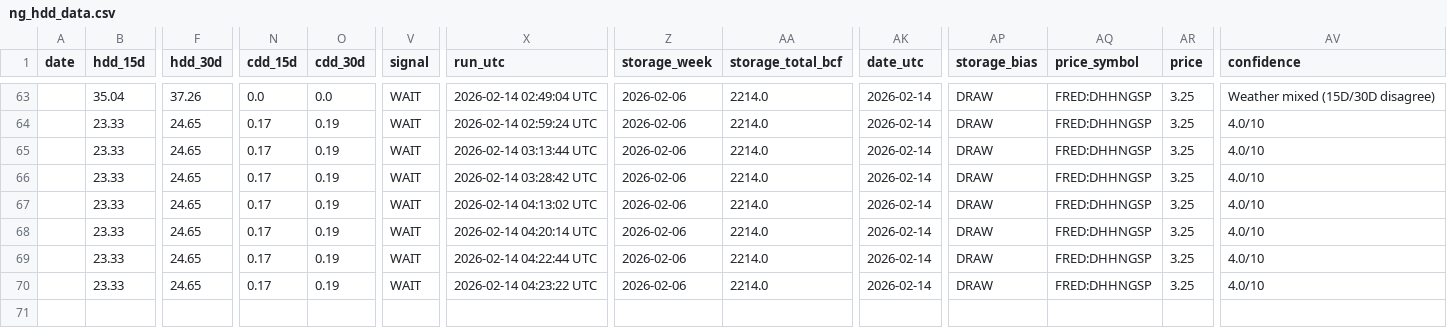
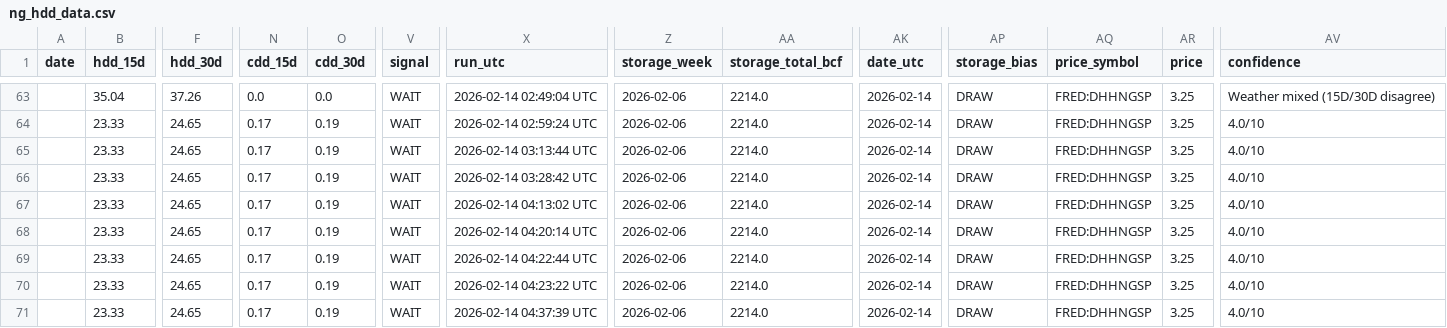
Before and after one commit to williehsu-design/ng-hdd, a CSV file: ng_hdd_data.csv, drawn as a sheet; only a part is shown, gaps mark what is left out; addresses are those after the commit; rows hold the shown columns only; the diff names each change by its address in the sheet, - before the commit and + after, or states it on an @@ line.

```diff
--- a/ng_hdd_data.csv
+++ b/ng_hdd_data.csv
+row 70:  | 23.33 | 24.65 | 0.17 | 0.19 | WAIT | 2026-02-14 04:23:22 UTC | 2026-02-06 | 2214.0 | 2026-02-14 | DRAW | FRED:DHHNGSP | 3.25 | 4.0/10
-X71 (run_utc): 2026-02-14 04:23:22 UTC
+X71 (run_utc): 2026-02-14 04:37:39 UTC
```
Also changed, not shown: 1 other file.
